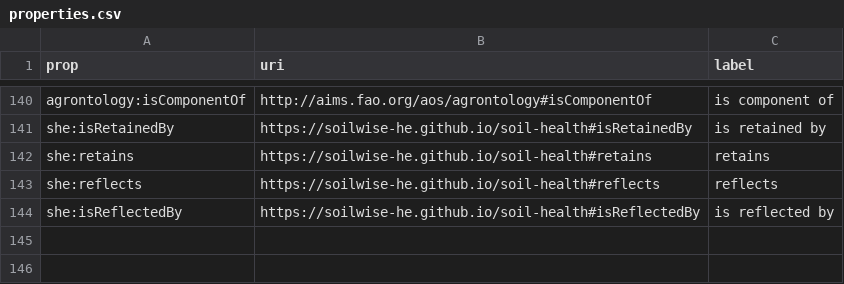
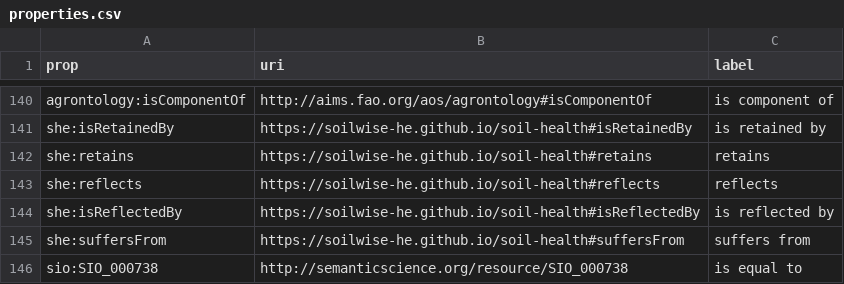
Before and after one commit to soilwise-he/soil-health-knowledge-graph, a CSV file: in_ontovocabs/properties.csv, drawn as a sheet; only a part is shown, gaps mark what is left out; the diff names each change by its address in the sheet, - before the commit and + after, or states it on an @@ line.

Commit message:
On branch main 	modified:   benchmarks/text_RDF_gs.json 	modified:   in_ontovocabs/properties.csv 	modified:   text2KG.ipynb

```diff
--- a/in_ontovocabs/properties.csv
+++ b/in_ontovocabs/properties.csv
+row 145: she:suffersFrom | https://soilwise-he.github.io/soil-health#suffersFrom | suffers from
+row 146: sio:SIO_000738 | http://semanticscience.org/resource/SIO_000738 | is equal to
```
Also changed, not shown: 2 other files.
